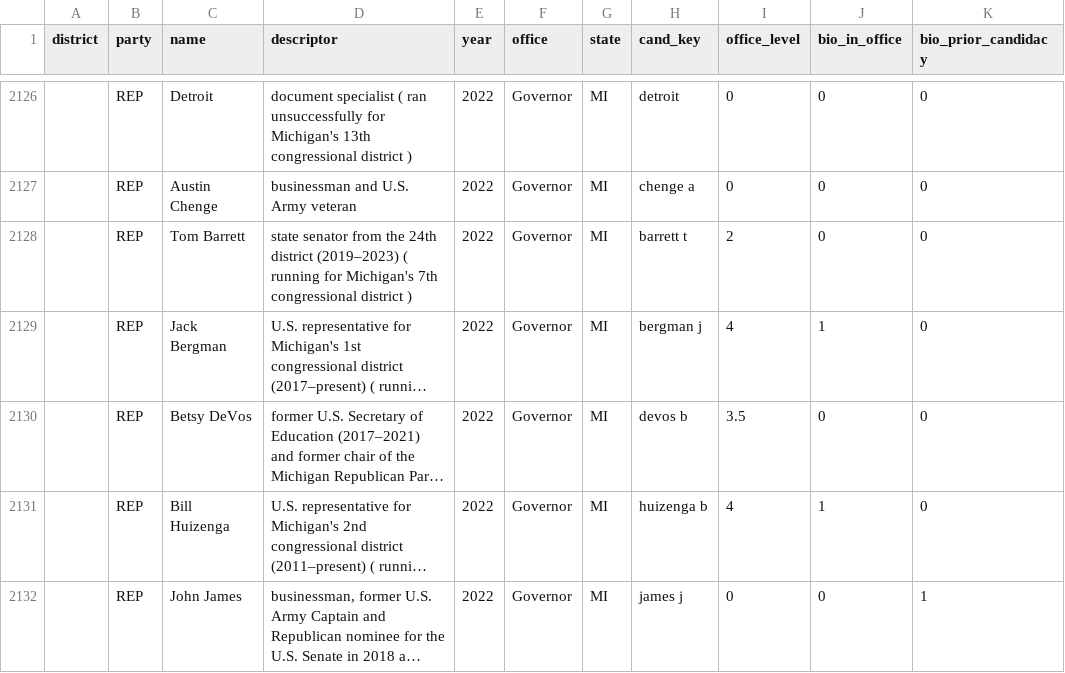
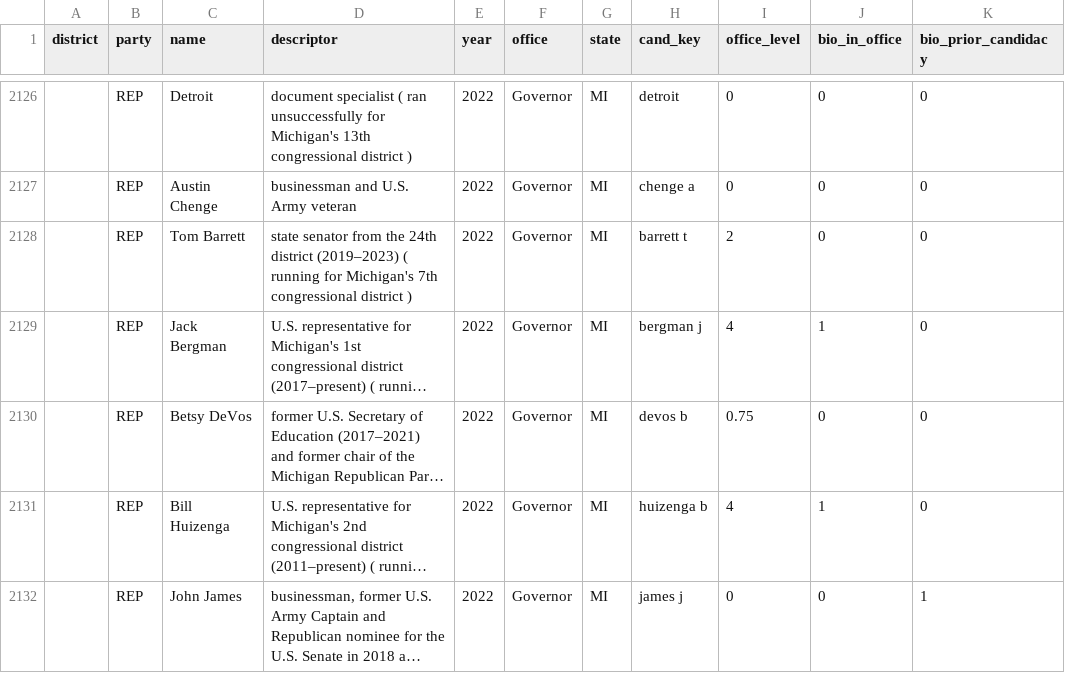
Before and after one commit to pjmerica/Polls-prediction-model, a CSV file: data/candidate_bios_governor.csv, drawn as a sheet; only a part is shown, gaps mark what is left out; long unchanged cells end in …; the diff covers the shown part only; the diff names each change by its address in the sheet, - before the commit and + after, or states it on an @@ line.

```diff
--- a/data/candidate_bios_governor.csv
+++ b/data/candidate_bios_governor.csv
-I2130 (office_level): 3.5
+I2130 (office_level): 0.75
```
Also changed, not shown: 128 edited cells elsewhere in this file, data/candidate_bios_manual.csv, data/candidate_bios_senate.csv, 18 other files.
